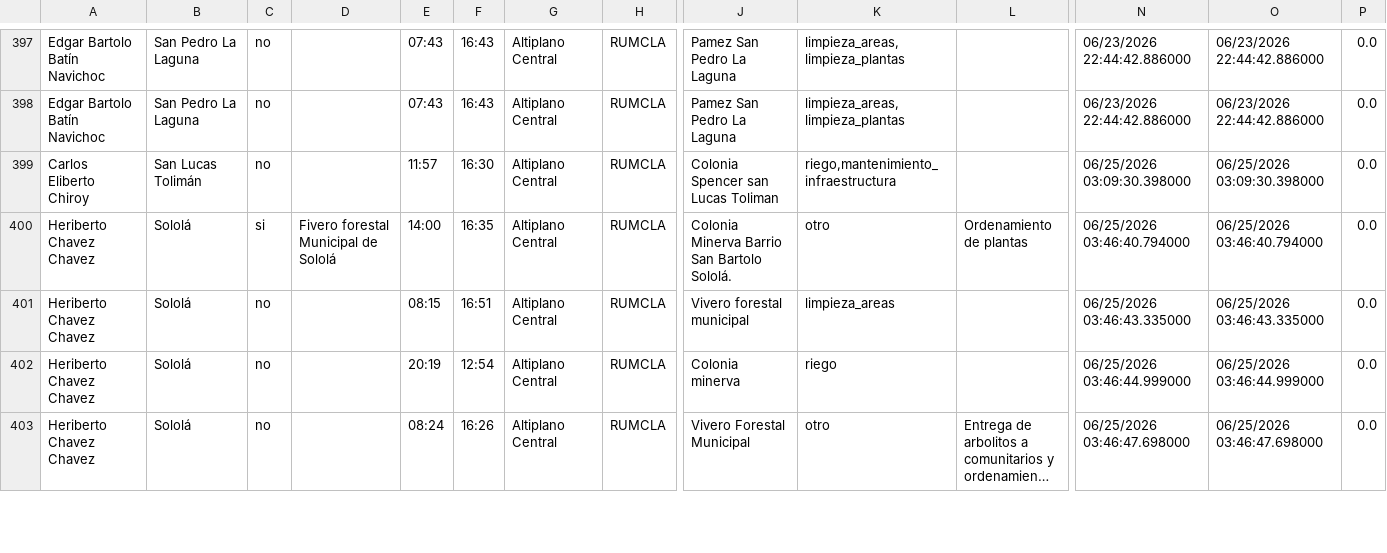
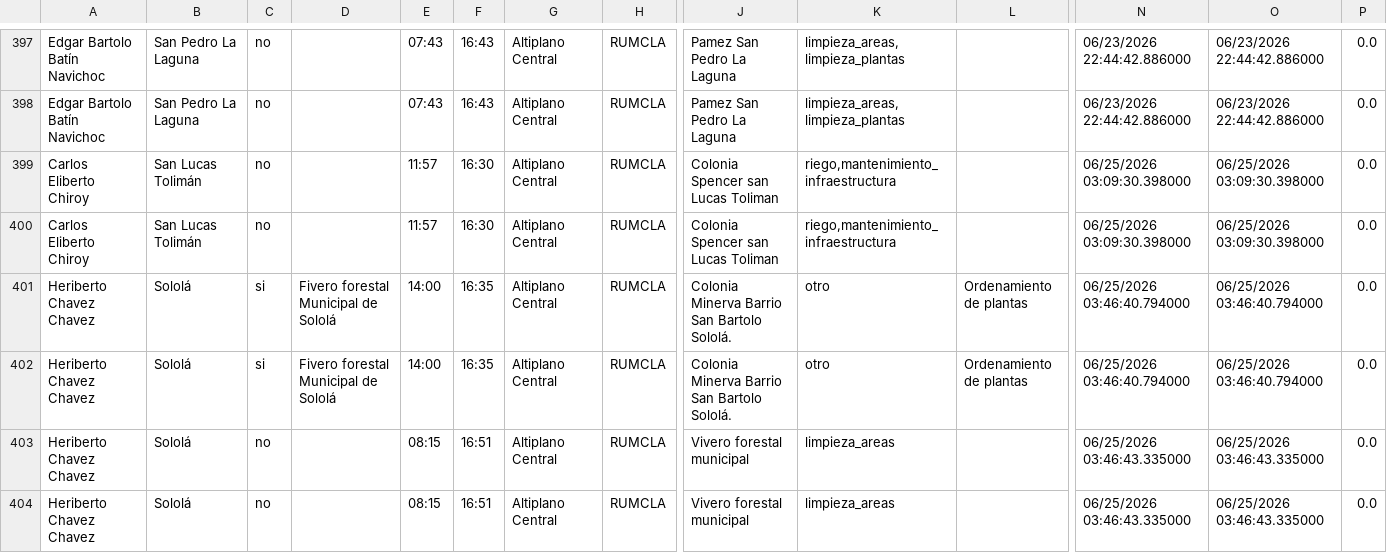
Before and after one commit to geograficaaala/guardarecursos_conap, a CSV file: docs/datos/base2_datos.csv, drawn as a sheet; only a part is shown, gaps mark what is left out; the shorter side is filled out with more unchanged rows; long unchanged cells end in …; rows hold the shown columns only; the diff covers the shown part only; the diff names each change by its address in the sheet, - before the commit and + after, or states it on an @@ line.

```diff
--- a/docs/datos/base2_datos.csv
+++ b/docs/datos/base2_datos.csv
+row 400: Carlos Eliberto Chiroy | San Lucas Tolimán | no |  | 11:57 | 16:30 | Altiplano Central | RUMCLA | Colonia Spencer san Lucas Toliman | riego,mantenimiento_infraestructura |  | 06/25/2026 03:09:30.398000 | 06/25/2026 03:09:30.398000 | 0.0
+row 401: Heriberto Chavez Chavez | Sololá | si | Fivero forestal Municipal de Sololá | 14:00 | 16:35 | Altiplano Central | RUMCLA | Colonia Minerva Barrio San Bartolo Sololá. | otro | Ordenamiento de plantas | 06/25/2026 03:46:40.794000 | 06/25/2026 03:46:40.794000 | 0.0
+row 404: Heriberto Chavez Chavez | Sololá | no |  | 08:15 | 16:51 | Altiplano Central | RUMCLA | Vivero forestal municipal | limpieza_areas |  | 06/25/2026 03:46:43.335000 | 06/25/2026 03:46:43.335000 | 0.0
```
Also changed, not shown: 3 added rows and 2 moved rows elsewhere in this file.
